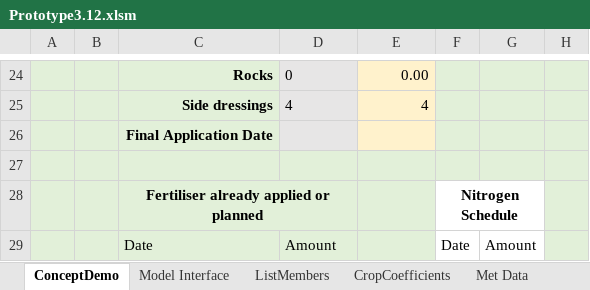
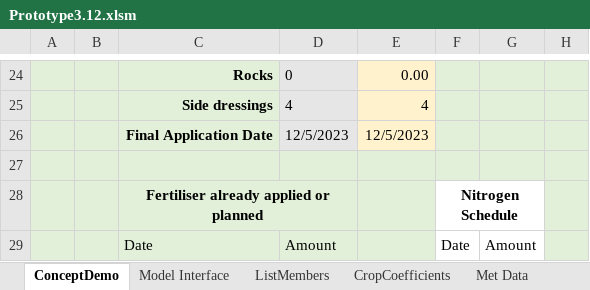
Before and after one commit to Plant-Food-Research-Open/FieldNBalance, an Excel workbook: SVSModel.Excel/TestingFiles/Prototype3.12.xlsm, sheet ConceptDemo, drawn as a sheet; only a part is shown, gaps mark what is left out; values as stored, in another font and other column widths than the file's, no borders; charts and pictures and conditional formats not drawn; the diff names each change by its address in the sheet, - before the commit and + after, or states it on an @@ line.

Commit message:
Revert "update prototype"
This reverts commit 9f06ac3b81fe228e145d90f50aab3f0aef659a2e.

```diff
--- a/SVSModel.Excel/TestingFiles/Prototype3.12.xlsm (sheet ConceptDemo)
+++ b/SVSModel.Excel/TestingFiles/Prototype3.12.xlsm (sheet ConceptDemo)
-D26: (empty)
+D26: 12/5/2023
-E26: (empty)
+E26: 12/5/2023
```
Also changed, not shown: sheet Model Interface.
